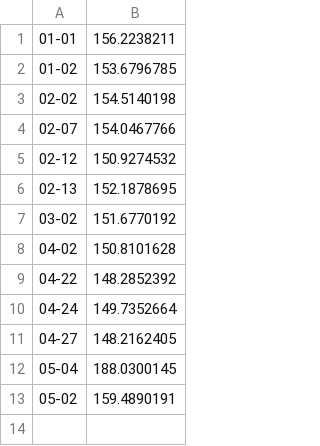
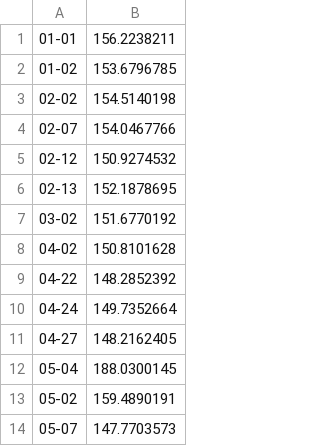
Before and after one commit to Quvotha/aiquest2021-assesment, a CSV file: experiments/public_leaderboard.csv, drawn as a sheet.

Commit message:
#14 Upload experiment 05-15

```diff
--- a/experiments/public_leaderboard.csv
+++ b/experiments/public_leaderboard.csv
@@ -13 +13,2 @@
 05-02,159.4890191
+05-07,147.7703573
```
Also changed, not shown: 2 other files.
